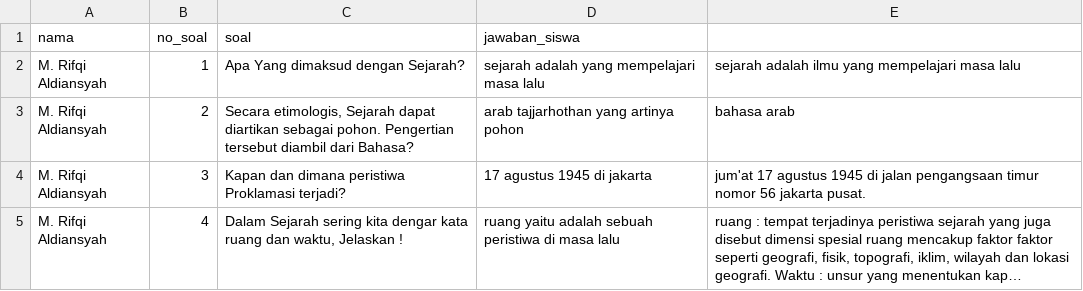
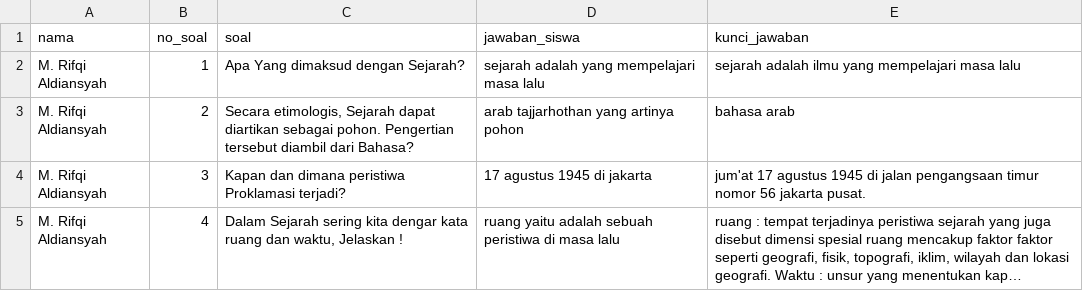
Before and after one commit to Robiahraaw/dataessay, a CSV file: sejarahX.csv, drawn as a sheet; only a part is shown; long unchanged cells end in ….

Commit message:
Update sejarahX.csv

```diff
--- a/sejarahX.csv
+++ b/sejarahX.csv
@@ -1,2 +1,2 @@
-nama,no_soal,soal,jawaban_siswa,
+nama,no_soal,soal,jawaban_siswa,kunci_jawaban
 M. Rifqi Aldiansyah,1,Apa Yang dimaksud dengan Sejarah?,sejarah adalah yang mempelajari masa lalu,sejarah adalah ilmu yang mempelajari masa lalu
```
